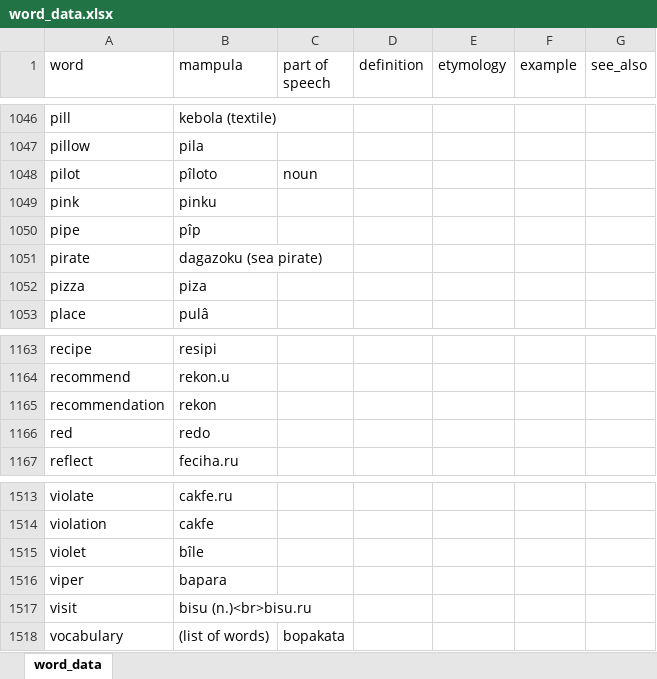
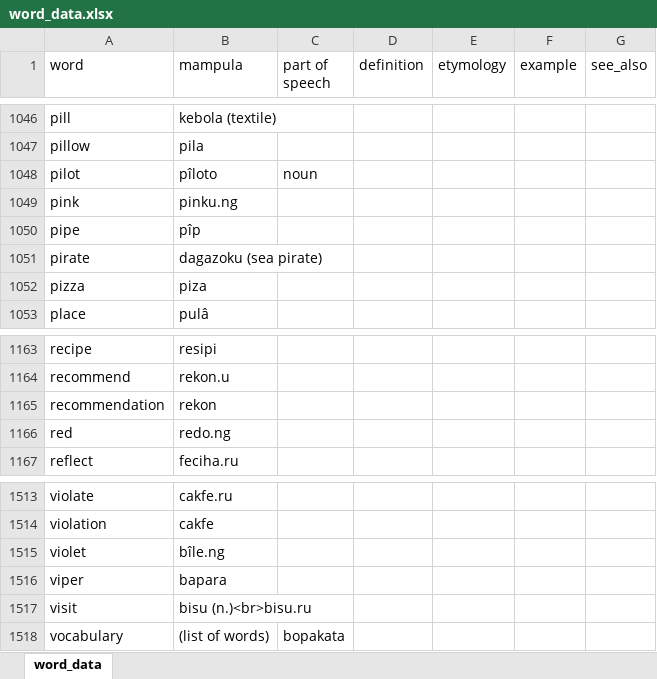
Before and after one commit to AlexAndPedro/alexandpedro.github.io, an Excel workbook: data/word_data.xlsx, sheet word_data, drawn as a sheet; only a part is shown, gaps mark what is left out; values as stored, in another font and other column widths than the file's, no borders; conditional formats not drawn; the diff covers the shown part only; the diff names each change by its address in the sheet, - before the commit and + after, or states it on an @@ line.

Commit message:
Update word_data.xlsx

```diff
--- a/data/word_data.xlsx (sheet word_data)
+++ b/data/word_data.xlsx (sheet word_data)
-B1049 (mampula): pinku
+B1049 (mampula): pinku.ng
-B1166 (mampula): redo
+B1166 (mampula): redo.ng
-B1515 (mampula): bîle
+B1515 (mampula): bîle.ng
```
Also changed, not shown: 6 edited cells elsewhere in this sheet.
